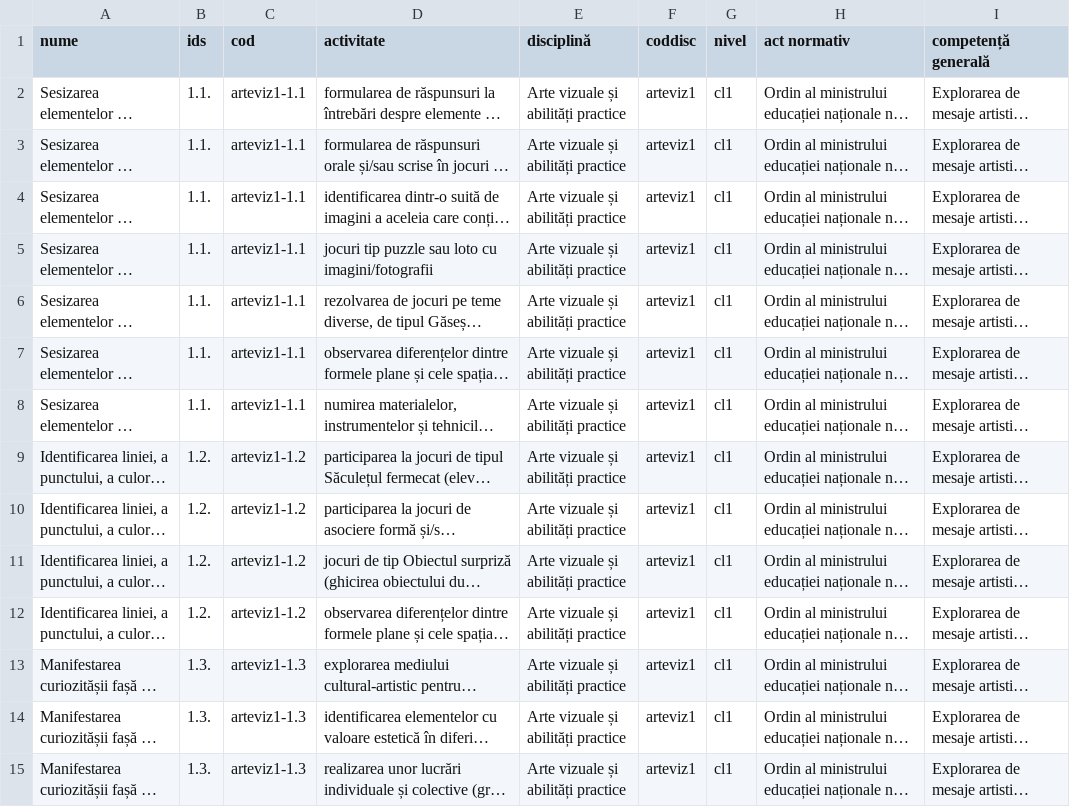
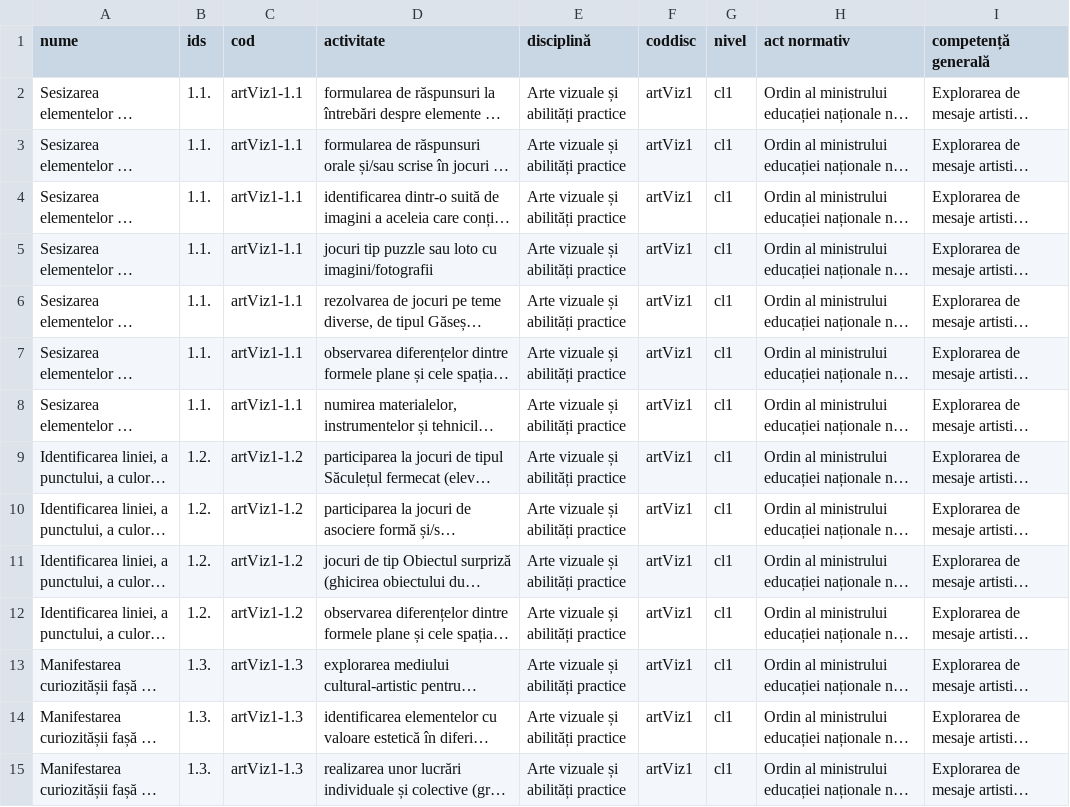
Before and after one commit to kosson/kolector, a CSV file: initdata/surse/CSuri-arteViz1.csv, drawn as a sheet; only a part is shown; long unchanged cells end in …; the diff covers the shown part only; the diff names each change by its address in the sheet, - before the commit and + after, or states it on an @@ line.

```diff
--- a/initdata/surse/CSuri-arteViz1.csv
+++ b/initdata/surse/CSuri-arteViz1.csv
-C2:C8 (cod): arteviz1-1.1
+C2:C8 (cod): artViz1-1.1
-F2:F15 (coddisc): arteviz1
+F2:F15 (coddisc): artViz1
-C9:C12 (cod): arteviz1-1.2
+C9:C12 (cod): artViz1-1.2
-C13:C15 (cod): arteviz1-1.3
+C13:C15 (cod): artViz1-1.3
```
Also changed, not shown: 84 edited cells elsewhere in this file, initdata/surse/CSuri-arteViz2.csv, initdata/surse/CSuri-arteViz4.csv, 29 other files.
